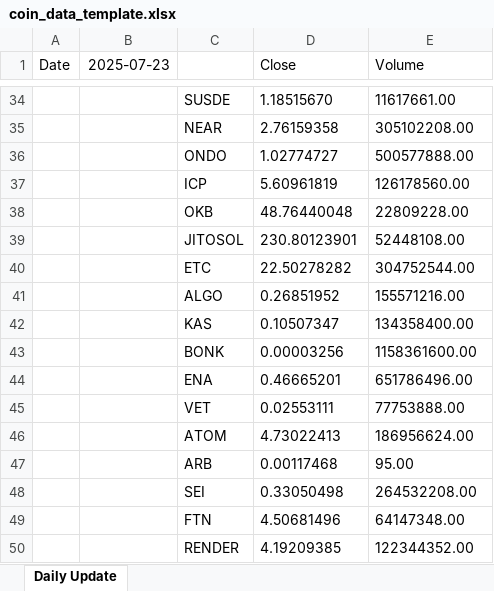
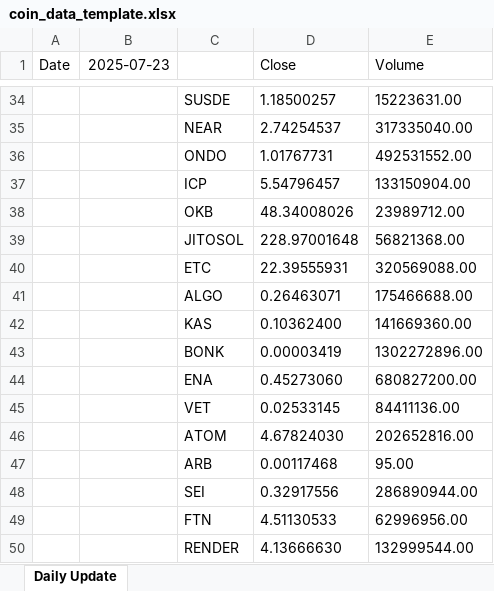
Before and after one commit to msamkara67/crypto-signal-system, an Excel workbook: coin_data_template.xlsx, sheet Daily Update, drawn as a sheet; only a part is shown, gaps mark what is left out; values as stored, in another font and other column widths than the file's, no borders; the diff covers the shown part only; the diff names each change by its address in the sheet, - before the commit and + after, or states it on an @@ line.

```diff
--- a/coin_data_template.xlsx (sheet Daily Update)
+++ b/coin_data_template.xlsx (sheet Daily Update)
-D34 (Close): 1.18515670
+D34 (Close): 1.18500257
-E34 (Volume): 11617661.00
+E34 (Volume): 15223631.00
-D35 (Close): 2.76159358
+D35 (Close): 2.74254537
-E35 (Volume): 305102208.00
+E35 (Volume): 317335040.00
-D36 (Close): 1.02774727
+D36 (Close): 1.01767731
-E36 (Volume): 500577888.00
+E36 (Volume): 492531552.00
-D37 (Close): 5.60961819
+D37 (Close): 5.54796457
-E37 (Volume): 126178560.00
+E37 (Volume): 133150904.00
-D38 (Close): 48.76440048
+D38 (Close): 48.34008026
-E38 (Volume): 22809228.00
+E38 (Volume): 23989712.00
-D39 (Close): 230.80123901
+D39 (Close): 228.97001648
-E39 (Volume): 52448108.00
+E39 (Volume): 56821368.00
-D40 (Close): 22.50278282
+D40 (Close): 22.39555931
-E40 (Volume): 304752544.00
+E40 (Volume): 320569088.00
-D41 (Close): 0.26851952
+D41 (Close): 0.26463071
-E41 (Volume): 155571216.00
+E41 (Volume): 175466688.00
-D42 (Close): 0.10507347
+D42 (Close): 0.10362400
-E42 (Volume): 134358400.00
+E42 (Volume): 141669360.00
-D43 (Close): 0.00003256
+D43 (Close): 0.00003419
-E43 (Volume): 1158361600.00
+E43 (Volume): 1302272896.00
-D44 (Close): 0.46665201
+D44 (Close): 0.45273060
-E44 (Volume): 651786496.00
+E44 (Volume): 680827200.00
-D45 (Close): 0.02553111
+D45 (Close): 0.02533145
-E45 (Volume): 77753888.00
+E45 (Volume): 84411136.00
-D46 (Close): 4.73022413
+D46 (Close): 4.67824030
-E46 (Volume): 186956624.00
+E46 (Volume): 202652816.00
-D48 (Close): 0.33050498
+D48 (Close): 0.32917556
-E48 (Volume): 264532208.00
+E48 (Volume): 286890944.00
-D49 (Close): 4.50681496
+D49 (Close): 4.51130533
-E49 (Volume): 64147348.00
+E49 (Volume): 62996956.00
-D50 (Close): 4.19209385
+D50 (Close): 4.13666630
-E50 (Volume): 122344352.00
+E50 (Volume): 132999544.00
```
Also changed, not shown: 115 edited cells elsewhere in this sheet, 3 other files.
